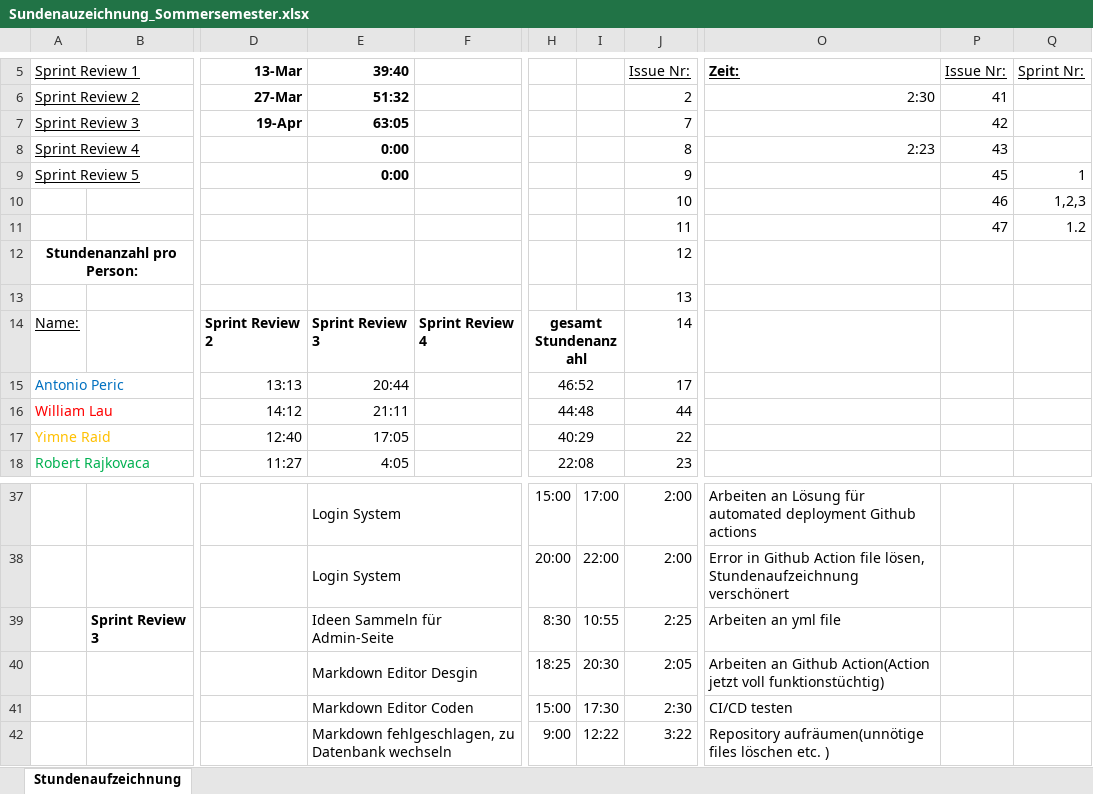
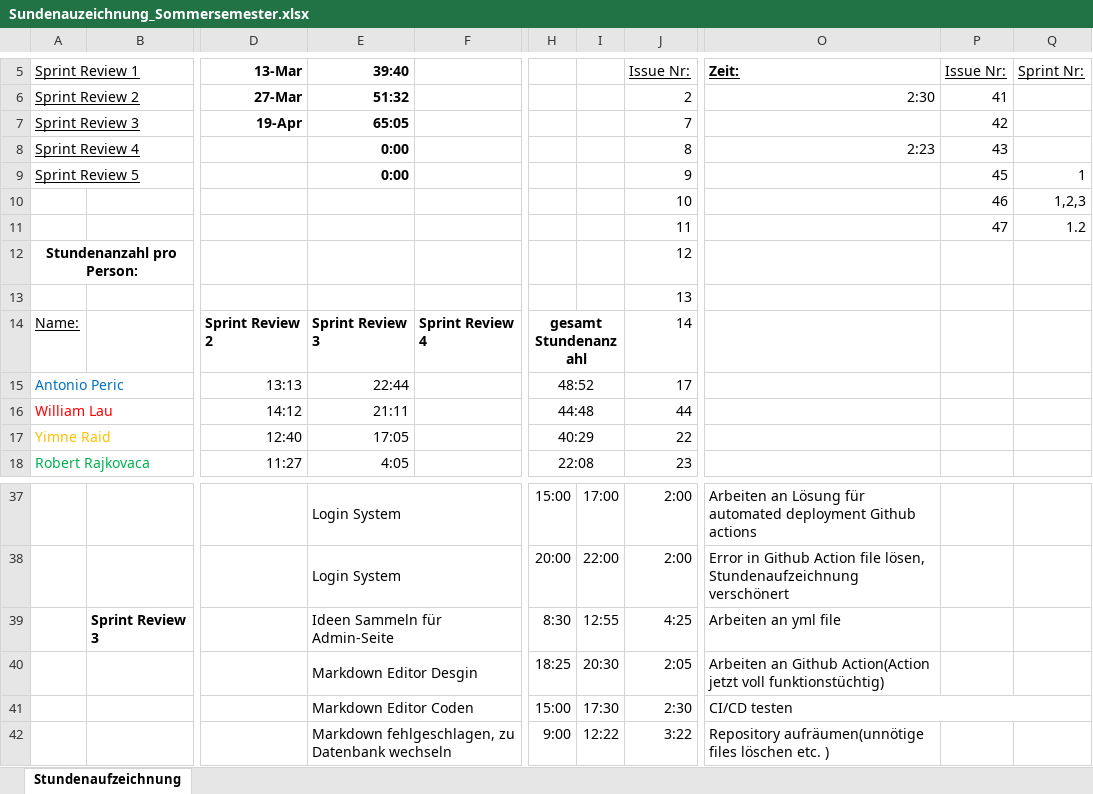
Before and after one commit to Team-Webshop-Jasmin/WebshopJasmin, an Excel workbook: Dokumente/Sundenauzeichnung_Sommersemester.xlsx, sheet Stundenaufzeichnung, drawn as a sheet; only a part is shown, gaps mark what is left out; values as stored, in another font and other column widths than the file's, no borders; the diff names each change by its address in the sheet, - before the commit and + after, or states it on an @@ line.

```diff
--- a/Dokumente/Sundenauzeichnung_Sommersemester.xlsx (sheet Stundenaufzeichnung)
+++ b/Dokumente/Sundenauzeichnung_Sommersemester.xlsx (sheet Stundenaufzeichnung)
-E7: 63:05
+E7: 65:05
-E15: 20:44
+E15: 22:44
-H15: 46:52
+H15: 48:52
-I39: 10:55
+I39: 12:55
-J39: 2:25
+J39: 4:25
+O41:Q41 merged
```
Also changed, not shown: 4 other files.
